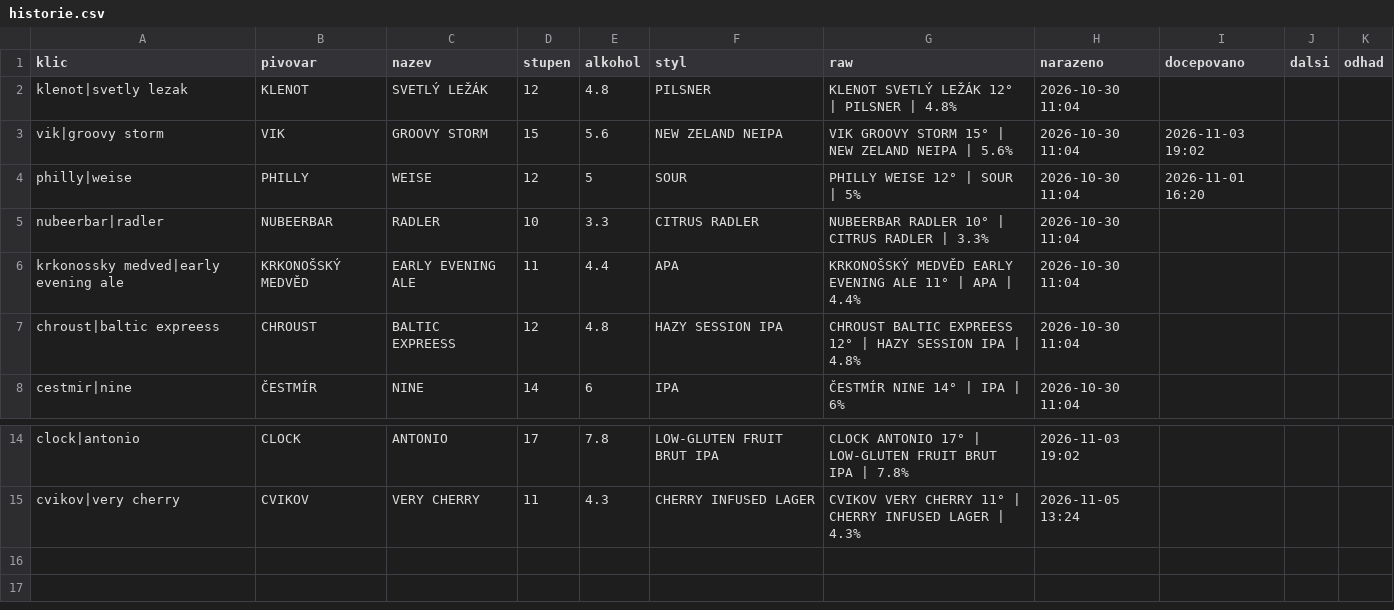
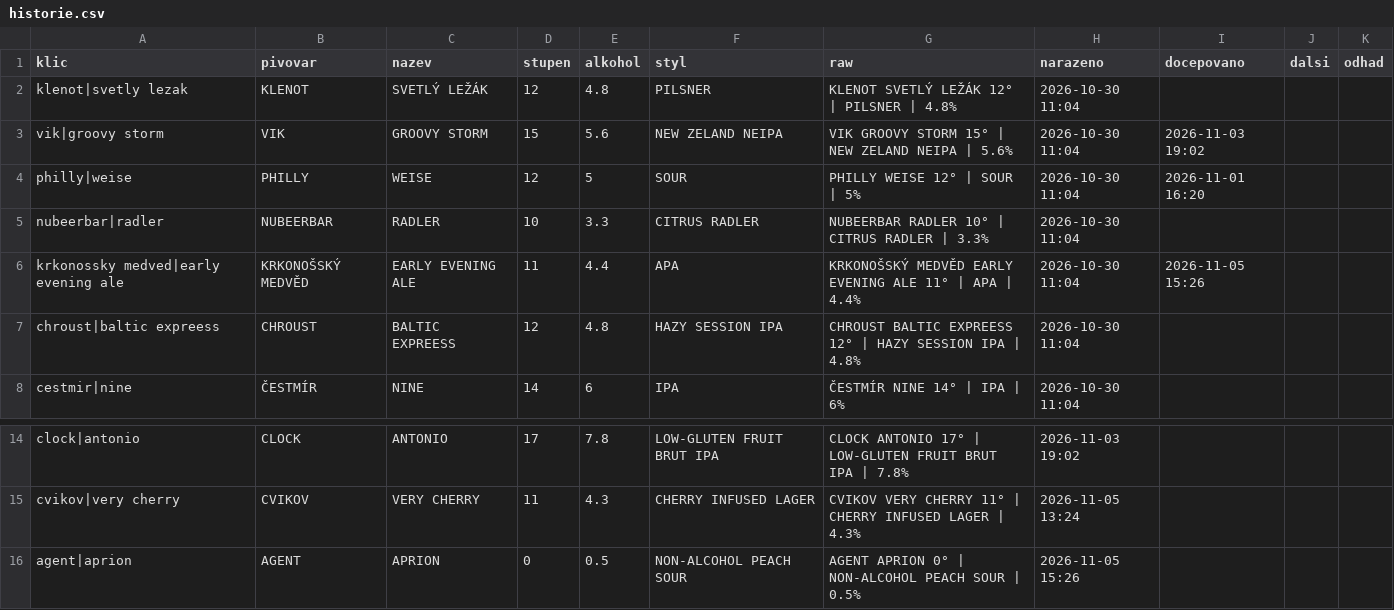
Before and after one commit to romankokos1/gal, a CSV file: data/nubeerbar/historie.csv, drawn as a sheet; only a part is shown, gaps mark what is left out.

```diff
--- a/data/nubeerbar/historie.csv
+++ b/data/nubeerbar/historie.csv
@@ -5,3 +5,3 @@ philly|weise,PHILLY,WEISE,12,5,SOUR,PHILLY WEISE 12° | SOUR | 5%,2026-10-30 11:
 nubeerbar|radler,NUBEERBAR,RADLER,10,3.3,CITRUS RADLER,NUBEERBAR RADLER 10° | CITRUS RADLER | 3.3%,2026-10-30 11:04,,,
-krkonossky medved|early evening ale,KRKONOŠSKÝ MEDVĚD,EARLY EVENING ALE,11,4.4,APA,KRKONOŠSKÝ MEDVĚD EARLY EVENING ALE 11° | APA | 4.4%,2026-10-30 11:04,,,
+krkonossky medved|early evening ale,KRKONOŠSKÝ MEDVĚD,EARLY EVENING ALE,11,4.4,APA,KRKONOŠSKÝ MEDVĚD EARLY EVENING ALE 11° | APA | 4.4%,2026-10-30 11:04,2026-11-05 15:26,,
 chroust|baltic expreess,CHROUST,BALTIC EXPREESS,12,4.8,HAZY SESSION IPA,CHROUST BALTIC EXPREESS 12° | HAZY SESSION IPA | 4.8%,2026-10-30 11:04,,,
@@ -15 +15,2 @@ clock|antonio,CLOCK,ANTONIO,17,7.8,LOW-GLUTEN FRUIT BRUT IPA,CLOCK ANTONIO 17°
 cvikov|very cherry,CVIKOV,VERY CHERRY,11,4.3,CHERRY INFUSED LAGER,CVIKOV VERY CHERRY 11° | CHERRY INFUSED LAGER | 4.3%,2026-11-05 13:24,,,
+agent|aprion,AGENT,APRION,0,0.5,NON-ALCOHOL PEACH SOUR,AGENT APRION 0° | NON-ALCOHOL PEACH SOUR | 0.5%,2026-11-05 15:26,,,
```
Also changed, not shown: data/beerspot/historie.csv, data/napalme/historie.csv, 15 other files.
